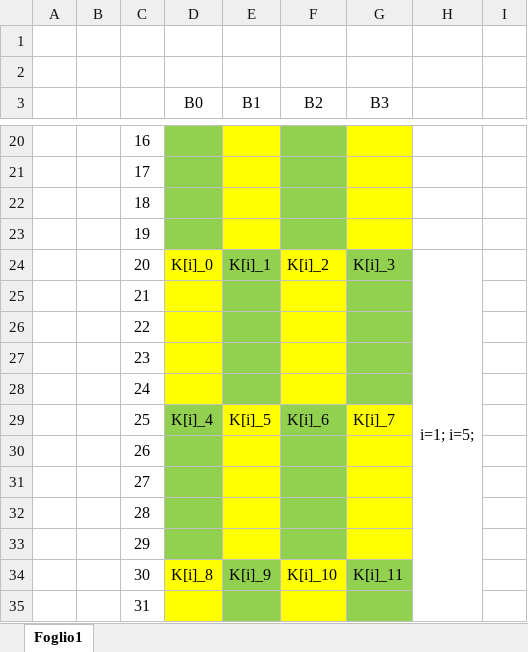
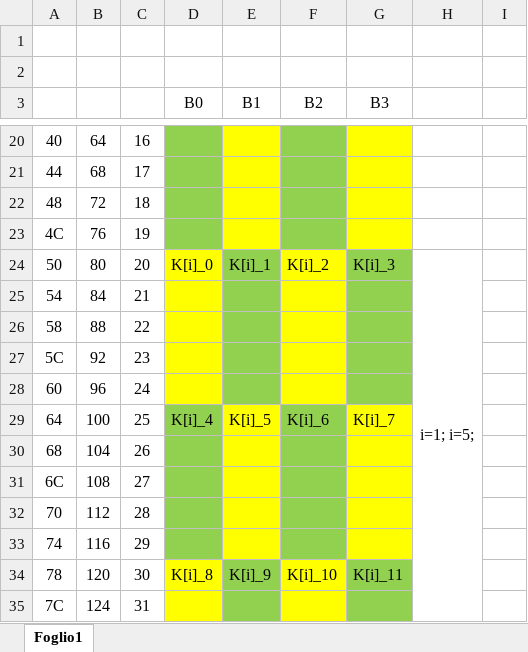
Before and after one commit to francesco1648/isa_file, an Excel workbook: descrizione_mem.xlsx, sheet Foglio1, drawn as a sheet; only a part is shown, gaps mark what is left out; values as stored, in another font and other column widths than the file's, no borders; the diff covers the shown part only; the diff names each change by its address in the sheet, - before the commit and + after, or states it on an @@ line.

```diff
--- a/descrizione_mem.xlsx (sheet Foglio1)
+++ b/descrizione_mem.xlsx (sheet Foglio1)
-A20: (empty)
+A20: 40
-B20: (empty)
+B20: 64
-A21: (empty)
+A21: 44
-B21: (empty)
+B21: 68
-A22: (empty)
+A22: 48
-B22: (empty)
+B22: 72
-A23: (empty)
+A23: 4C
-B23: (empty)
+B23: 76
-A24: (empty)
+A24: 50
-B24: (empty)
+B24: 80
-A25: (empty)
+A25: 54
-B25: (empty)
+B25: 84
-A26: (empty)
+A26: 58
-B26: (empty)
+B26: 88
-A27: (empty)
+A27: 5C
-B27: (empty)
+B27: 92
-A28: (empty)
+A28: 60
-B28: (empty)
+B28: 96
-A29: (empty)
+A29: 64
-B29: (empty)
+B29: 100
-A30: (empty)
+A30: 68
-B30: (empty)
+B30: 104
-A31: (empty)
+A31: 6C
-B31: (empty)
+B31: 108
-A32: (empty)
+A32: 70
-B32: (empty)
+B32: 112
-A33: (empty)
+A33: 74
-B33: (empty)
+B33: 116
-A34: (empty)
+A34: 78
-B34: (empty)
+B34: 120
-A35: (empty)
+A35: 7C
-B35: (empty)
+B35: 124
```
Also changed, not shown: 224 edited cells elsewhere in this sheet, 17 other files.
